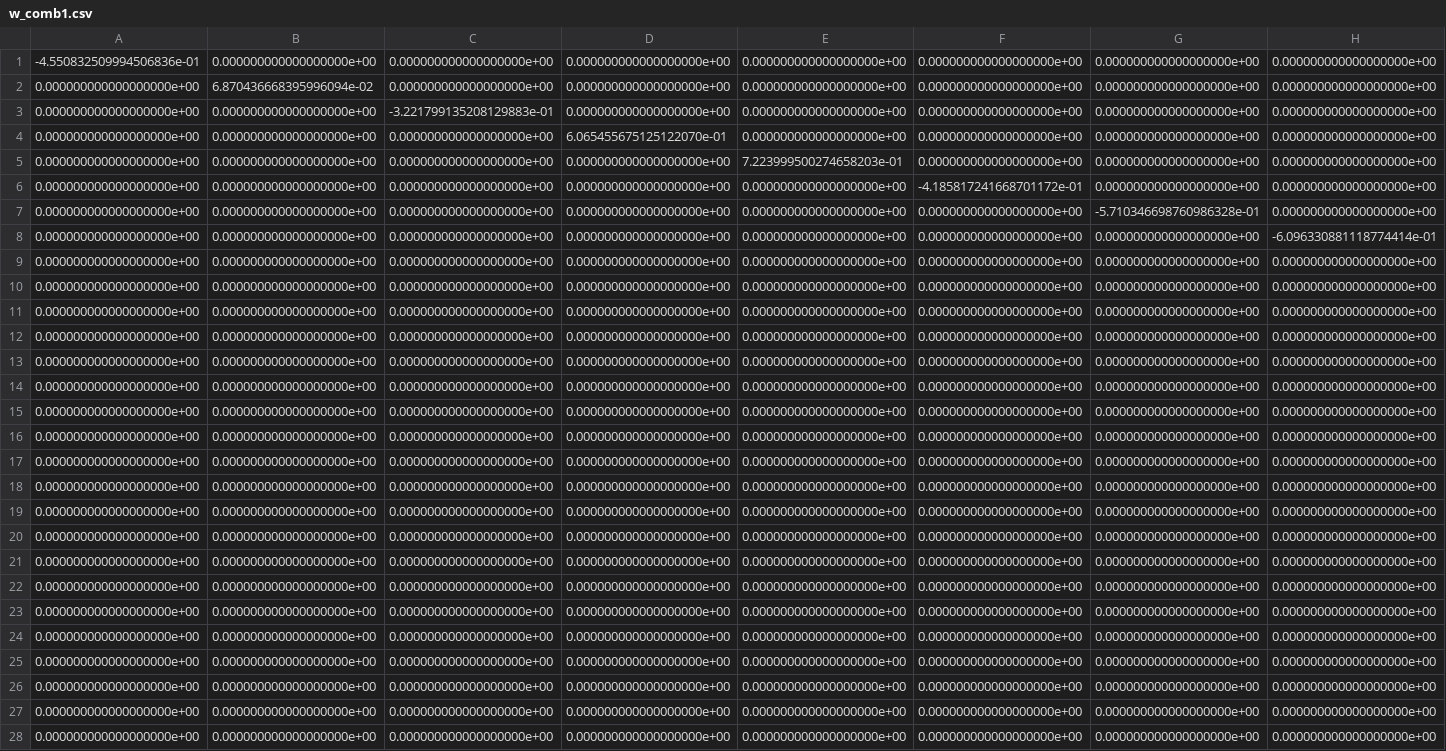
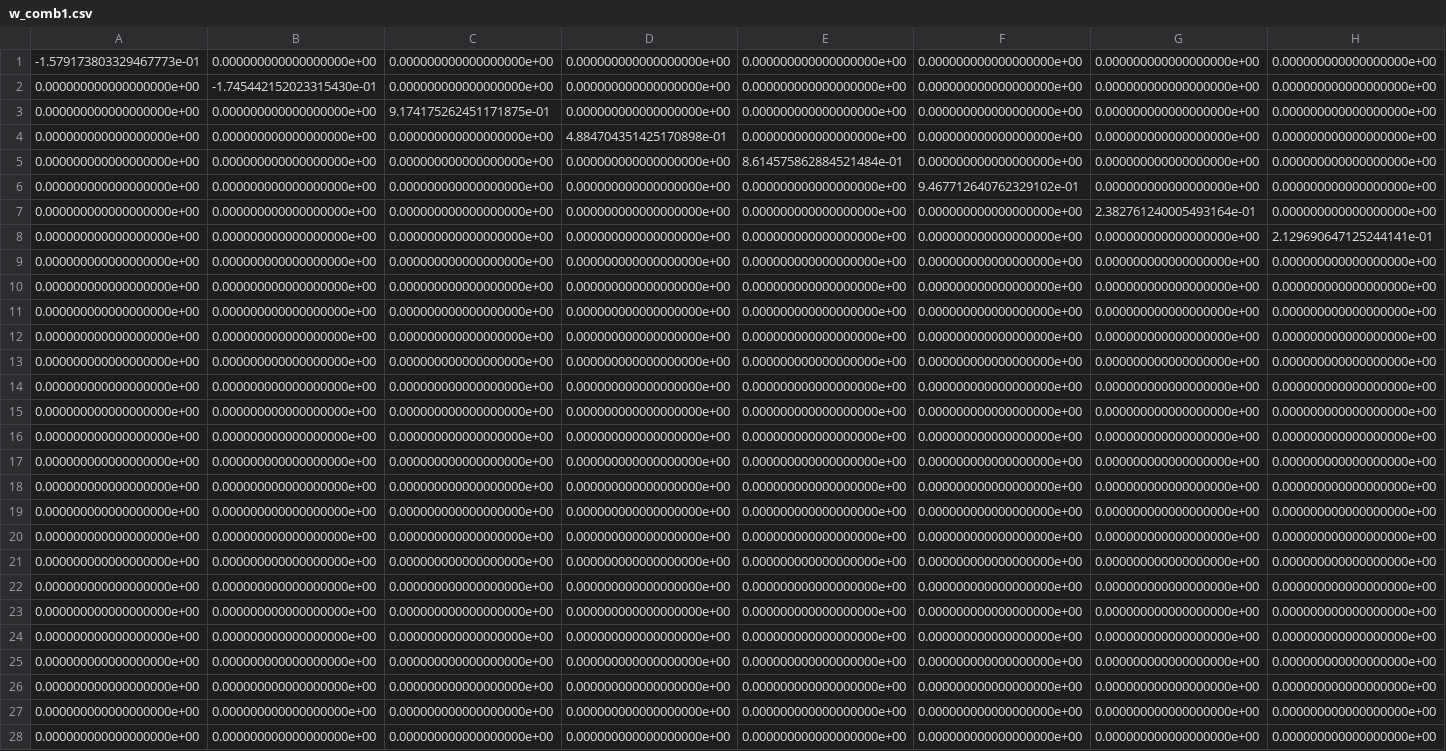
Before and after one commit to a-domingu/tbcnn2, a CSV file: params/generator/w_comb1.csv, drawn as a sheet; only a part is shown; the diff covers the shown part only; the diff names each change by its address in the sheet, - before the commit and + after, or states it on an @@ line.

```diff
--- a/params/generator/w_comb1.csv
+++ b/params/generator/w_comb1.csv
-A1: -4.550832509994506836e-01
+A1: -1.579173803329467773e-01
-B2: 6.870436668395996094e-02
+B2: -1.745442152023315430e-01
-C3: -3.221799135208129883e-01
+C3: 9.174175262451171875e-01
-D4: 6.065455675125122070e-01
+D4: 4.884704351425170898e-01
-E5: 7.223999500274658203e-01
+E5: 8.614575862884521484e-01
-F6: -4.185817241668701172e-01
+F6: 9.467712640762329102e-01
-G7: -5.710346698760986328e-01
+G7: 2.382761240005493164e-01
-H8: -6.096330881118774414e-01
+H8: 2.129690647125244141e-01
```
Also changed, not shown: 22 edited cells elsewhere in this file, params/generator/b_conv.csv, params/generator/w_hidden.csv, 6 other files.
